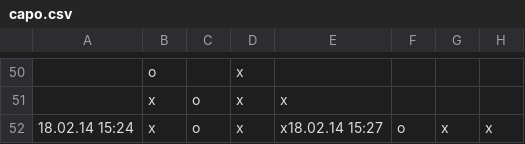
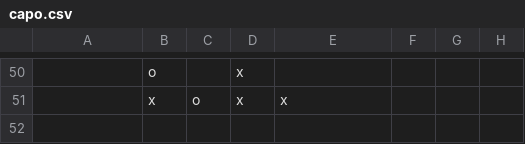
Before and after one commit to makefu/capo, a CSV file: capo.csv, drawn as a sheet; only a part is shown, gaps mark what is left out; the diff names each change by its address in the sheet, - before the commit and + after, or states it on an @@ line.

Commit message:
Update capo.csv

```diff
--- a/capo.csv
+++ b/capo.csv
-row 52: 18.02.14 15:24 | x | o | x | x18.02.14 15:27 | o | x | x
```
